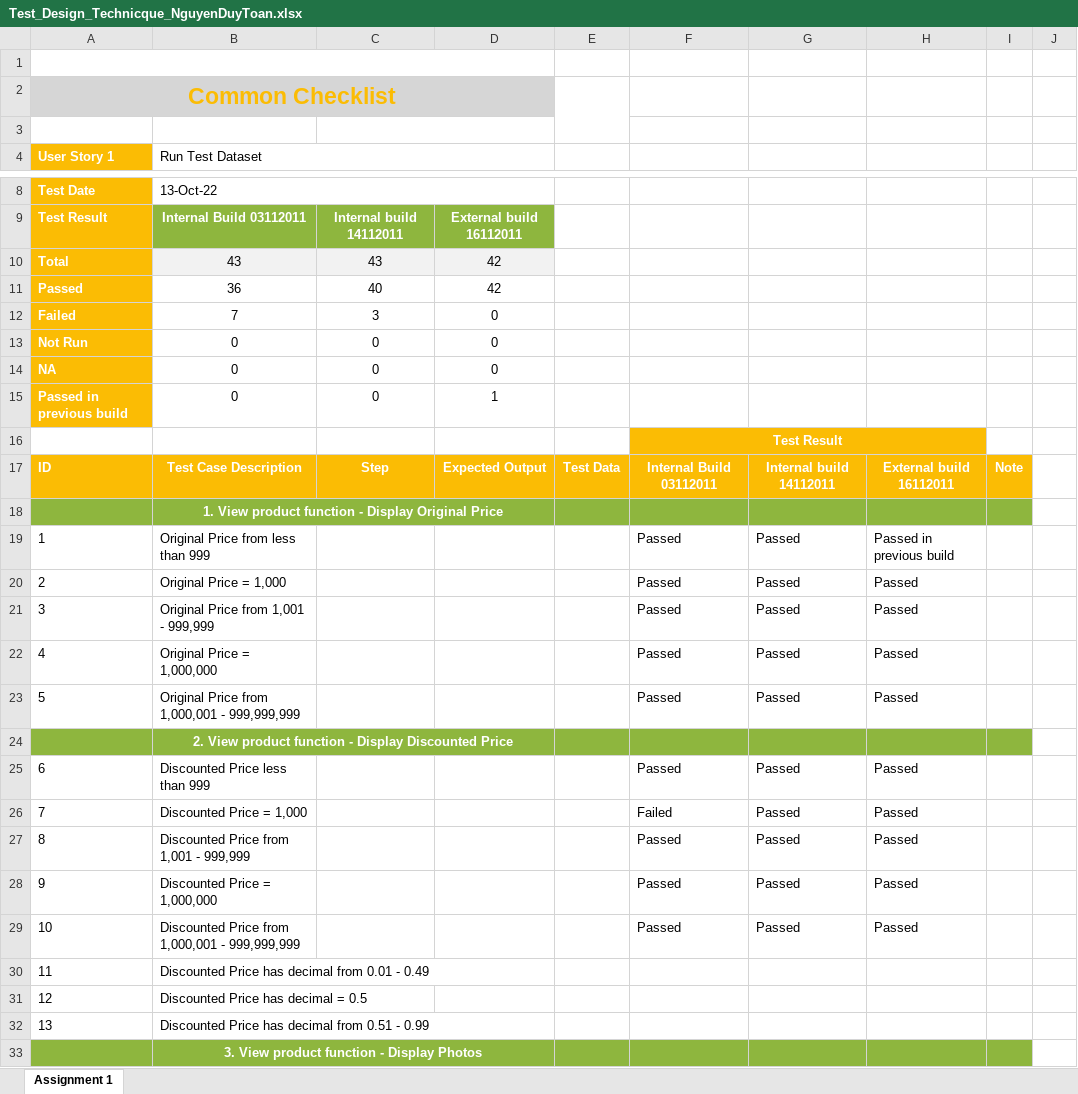
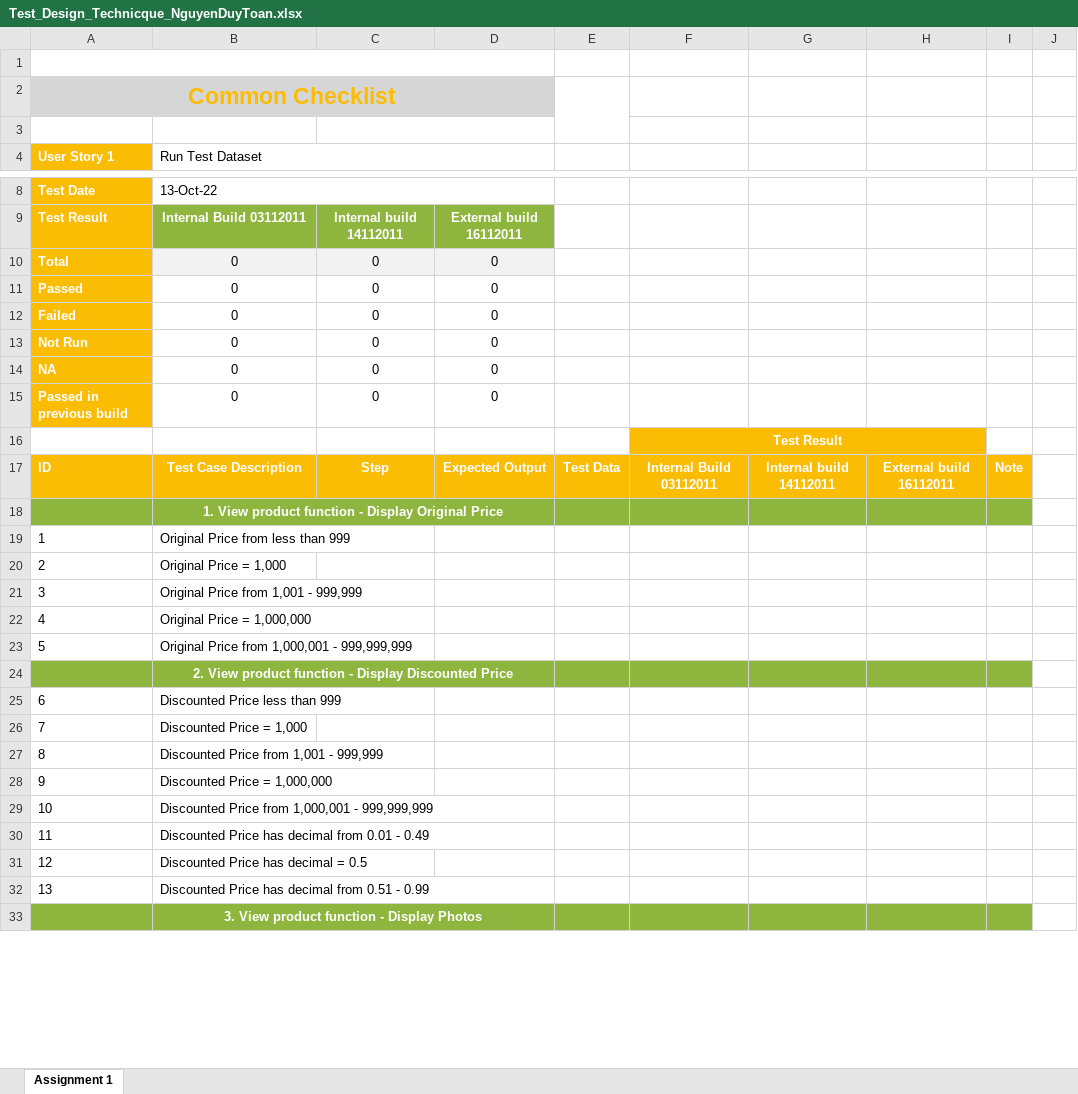
Before and after one commit to ryanautotest/rookies-batch-6-automation, an Excel workbook: Test_Design_Technicque_NguyenDuyToan.xlsx, sheet Assignment 1, drawn as a sheet; only a part is shown, gaps mark what is left out; values as stored, in another font and other column widths than the file's, no borders; the diff covers the shown part only; the diff names each change by its address in the sheet, - before the commit and + after, or states it on an @@ line.

```diff
--- a/Test_Design_Technicque_NguyenDuyToan.xlsx (sheet Assignment 1)
+++ b/Test_Design_Technicque_NguyenDuyToan.xlsx (sheet Assignment 1)
-B10 (Run Test Dataset): 43
+B10 (Run Test Dataset): 0
-C10: 43
+C10: 0
-D10:D11: 42
+D10:D11: 0
-B11 (Run Test Dataset): 36
+B11 (Run Test Dataset): 0
-C11: 40
+C11: 0
-B12 (Run Test Dataset): 7
+B12 (Run Test Dataset): 0
-C12: 3
+C12: 0
-D15: 1
+D15: 0
-F19:F23: Passed
+F19:F23: (empty)
-G19:G23: Passed
+G19:G23: (empty)
-H19: Passed in previous build
+H19: (empty)
-H20:H23: Passed
+H20:H23: (empty)
-F25: Passed
+F25: (empty)
-G25:G29: Passed
+G25:G29: (empty)
-H25:H29: Passed
+H25:H29: (empty)
-F26: Failed
+F26: (empty)
-F27:F29: Passed
+F27:F29: (empty)
```
Also changed, not shown: 157 edited cells elsewhere in this sheet.
